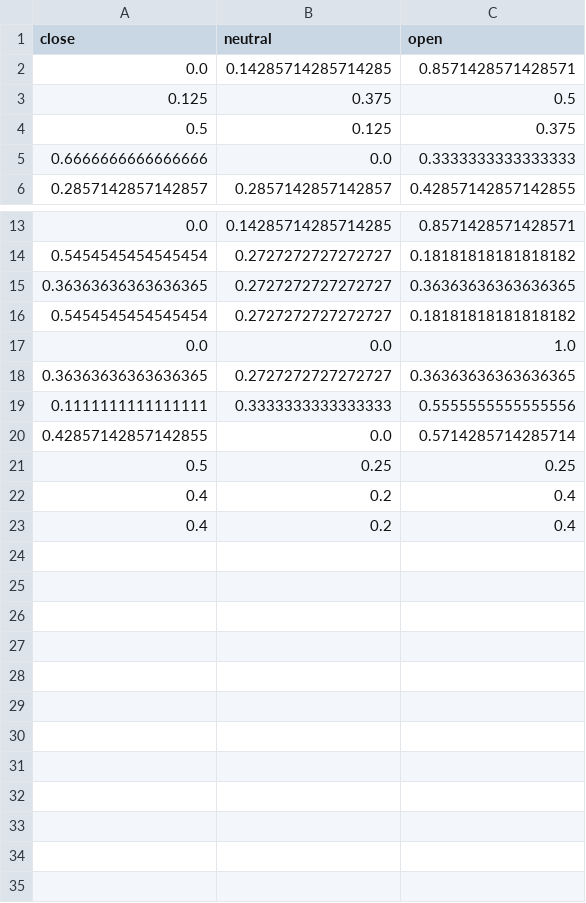
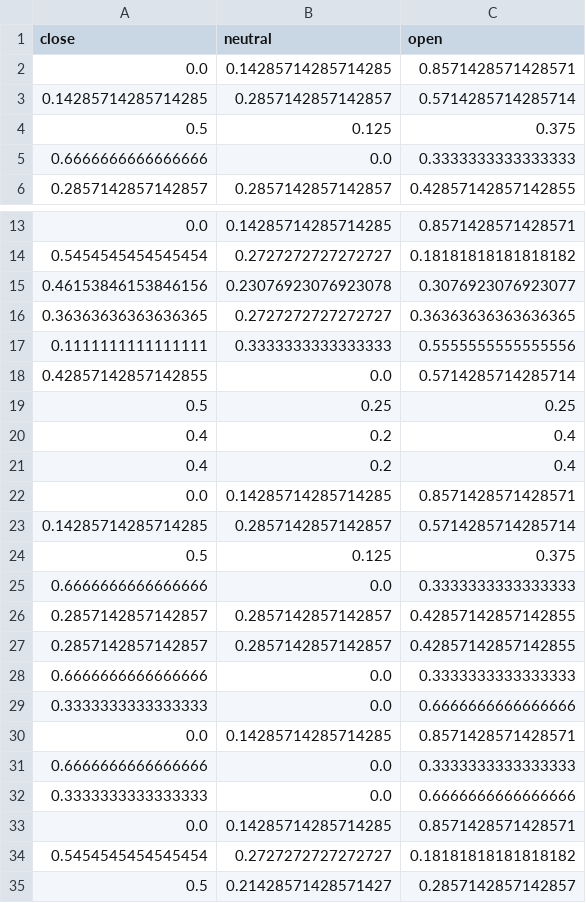
Before and after one commit to corpusmusic/liederCorpusAnalysis, a CSV file: statOutput/MeinIPAMusic-categoryByLine.csv, drawn as a sheet; only a part is shown, gaps mark what is left out.

```diff
--- a/statOutput/MeinIPAMusic-categoryByLine.csv
+++ b/statOutput/MeinIPAMusic-categoryByLine.csv
@@ -2,3 +2,3 @@ close,neutral,open
 0.0,0.14285714285714285,0.8571428571428571
-0.125,0.375,0.5
+0.14285714285714285,0.2857142857142857,0.5714285714285714
 0.5,0.125,0.375
@@ -14,5 +14,3 @@ close,neutral,open
 0.5454545454545454,0.2727272727272727,0.18181818181818182
-0.36363636363636365,0.2727272727272727,0.36363636363636365
-0.5454545454545454,0.2727272727272727,0.18181818181818182
-0.0,0.0,1.0
+0.46153846153846156,0.23076923076923078,0.3076923076923077
 0.36363636363636365,0.2727272727272727,0.36363636363636365
@@ -23 +21,15 @@ close,neutral,open
 0.4,0.2,0.4
+0.0,0.14285714285714285,0.8571428571428571
+0.14285714285714285,0.2857142857142857,0.5714285714285714
+0.5,0.125,0.375
+0.6666666666666666,0.0,0.3333333333333333
+0.2857142857142857,0.2857142857142857,0.42857142857142855
+0.2857142857142857,0.2857142857142857,0.42857142857142855
+0.6666666666666666,0.0,0.3333333333333333
+0.3333333333333333,0.0,0.6666666666666666
+0.0,0.14285714285714285,0.8571428571428571
+0.6666666666666666,0.0,0.3333333333333333
+0.3333333333333333,0.0,0.6666666666666666
+0.0,0.14285714285714285,0.8571428571428571
+0.5454545454545454,0.2727272727272727,0.18181818181818182
+0.5,0.21428571428571427,0.2857142857142857
```
Also changed, not shown: statOutput/AmFeierabendIPAMusic-categoryByStanza.csv, statOutput/DieBoseFarbeIPAMusic-categoryByLine.csv, 47 other files.
